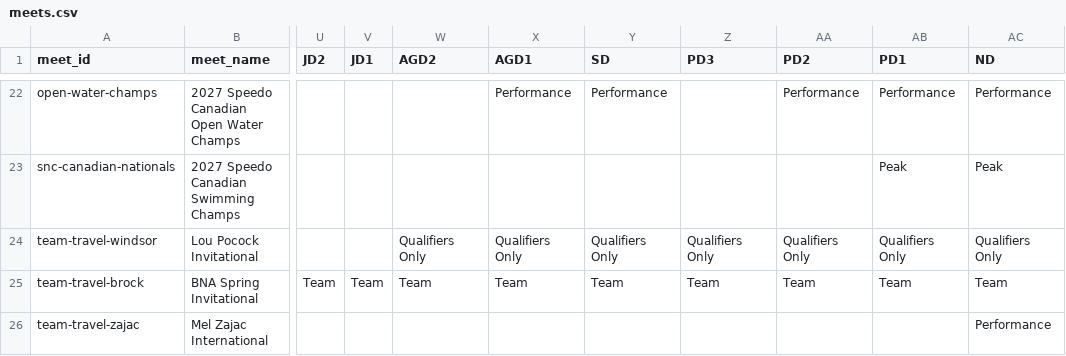
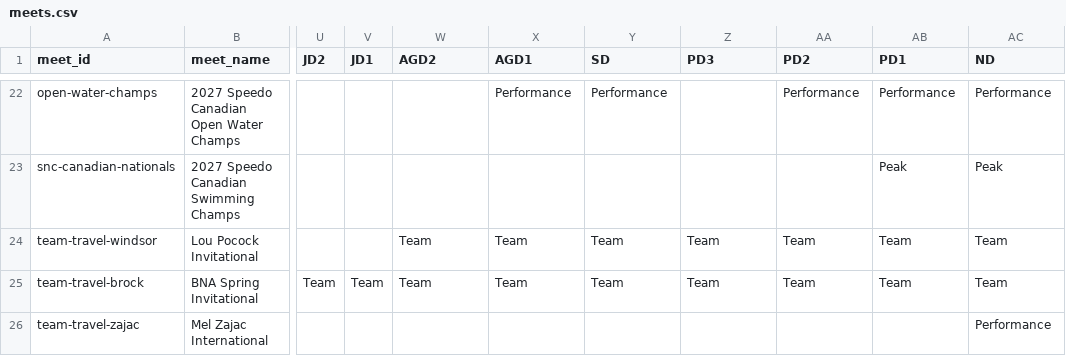
Before and after one commit to row-gm/row-meets, a CSV file: data/meets.csv, drawn as a sheet; only a part is shown, gaps mark what is left out; the diff names each change by its address in the sheet, - before the commit and + after, or states it on an @@ line.

Commit message:
Schedule published from the spreadsheet, 2026-09-06 21:37

```diff
--- a/data/meets.csv
+++ b/data/meets.csv
-W24 (AGD2): Qualifiers Only
+W24 (AGD2): Team
-X24 (AGD1): Qualifiers Only
+X24 (AGD1): Team
-Y24 (SD): Qualifiers Only
+Y24 (SD): Team
-Z24 (PD3): Qualifiers Only
+Z24 (PD3): Team
-AA24 (PD2): Qualifiers Only
+AA24 (PD2): Team
-AB24 (PD1): Qualifiers Only
+AB24 (PD1): Team
-AC24 (ND): Qualifiers Only
+AC24 (ND): Team
```
